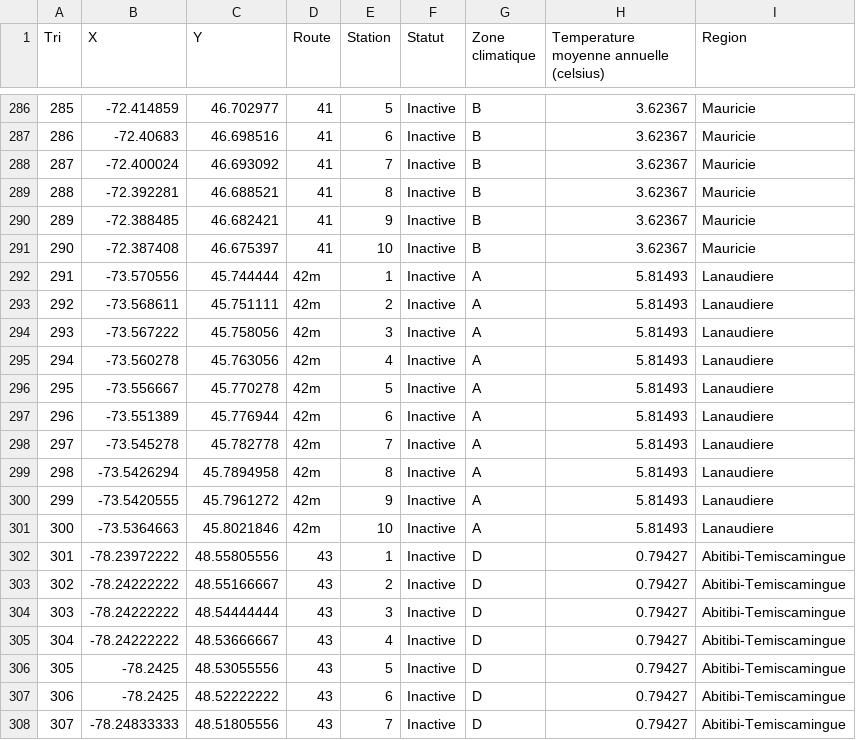
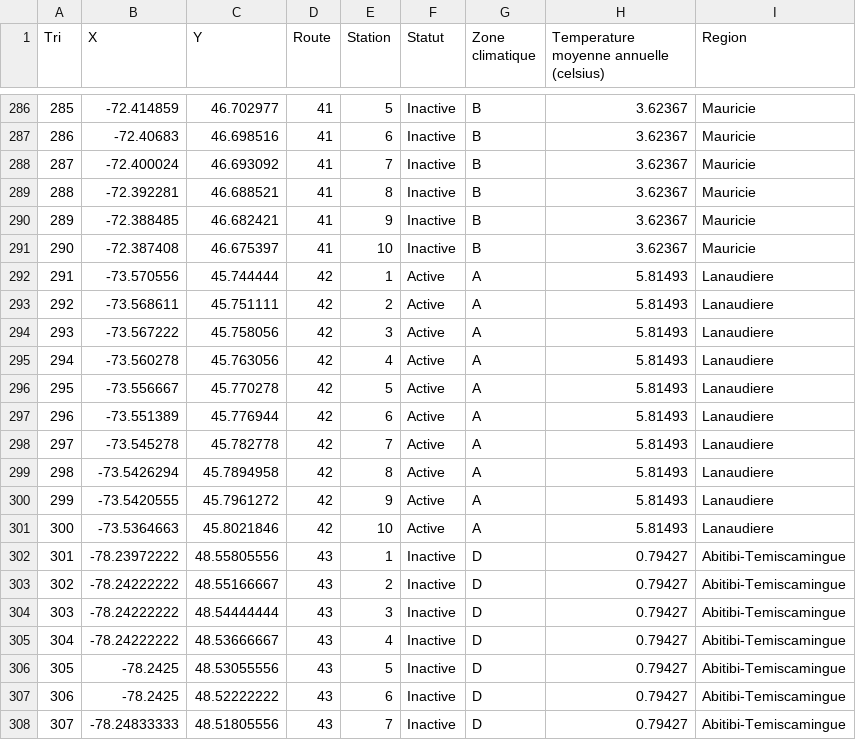
Before and after one commit to suivi-anoures-qc/suivi-anoures-qc, a CSV file: routes.csv, drawn as a sheet; only a part is shown, gaps mark what is left out; the diff names each change by its address in the sheet, - before the commit and + after, or states it on an @@ line.

Commit message:
Add files via upload

```diff
--- a/routes.csv
+++ b/routes.csv
-D292:D301 (Route): 42m
+D292:D301 (Route): 42
-F292:F301 (Statut): Inactive
+F292:F301 (Statut): Active
```
